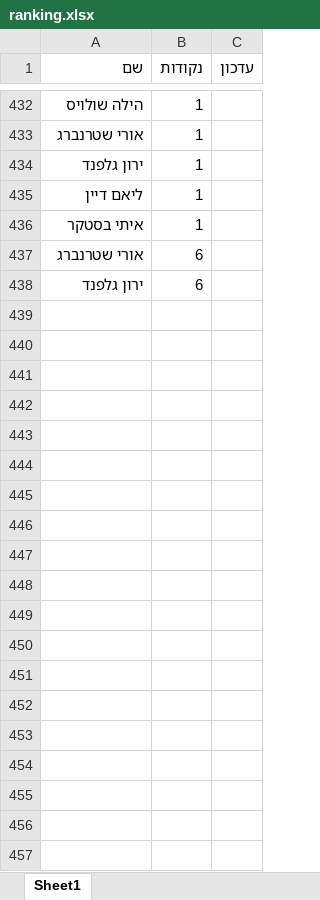
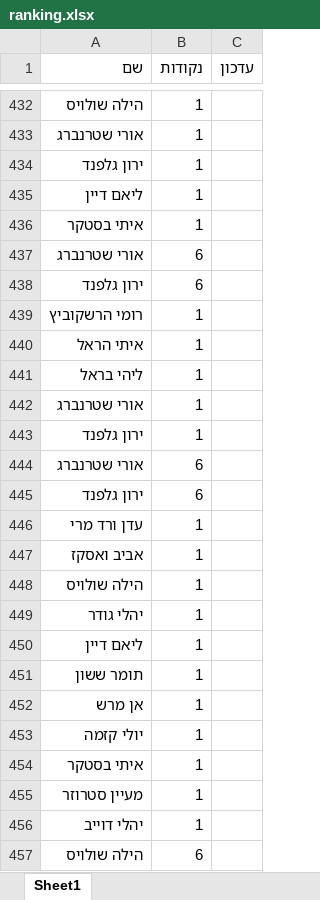
Before and after one commit to elayvered/SR-Team-challenge, an Excel workbook: ranking.xlsx, sheet Sheet1, drawn as a sheet; only a part is shown, gaps mark what is left out; values as stored, in another font and other column widths than the file's, no borders; the diff covers the shown part only; the diff names each change by its address in the sheet, - before the commit and + after, or states it on an @@ line.

Commit message:
Add files via upload

```diff
--- a/ranking.xlsx (sheet Sheet1)
+++ b/ranking.xlsx (sheet Sheet1)
+row 439: רומי הרשקוביץ | 1
+row 440: איתי הראל | 1
+row 441: ליהי בראל | 1
+row 442: אורי שטרנברג | 1
+row 443: ירון גלפנד | 1
+row 444: אורי שטרנברג | 6
+row 445: ירון גלפנד | 6
+row 446: עדן ורד מרי | 1
+row 447: אביב ואסקז | 1
+row 448: הילה שולויס | 1
+row 449: יהלי גודר | 1
+row 450: ליאם דיין | 1
+row 451: תומר ששון | 1
+row 452: אן מרש | 1
+row 453: יולי קזמה | 1
+row 454: איתי בסטקר | 1
+row 455: מעיין סטרוזר | 1
+row 456: יהלי דוייב | 1
+row 457: הילה שולויס | 6
```
Also changed, not shown: 19 added rows and 1 edited cell elsewhere in this sheet.
